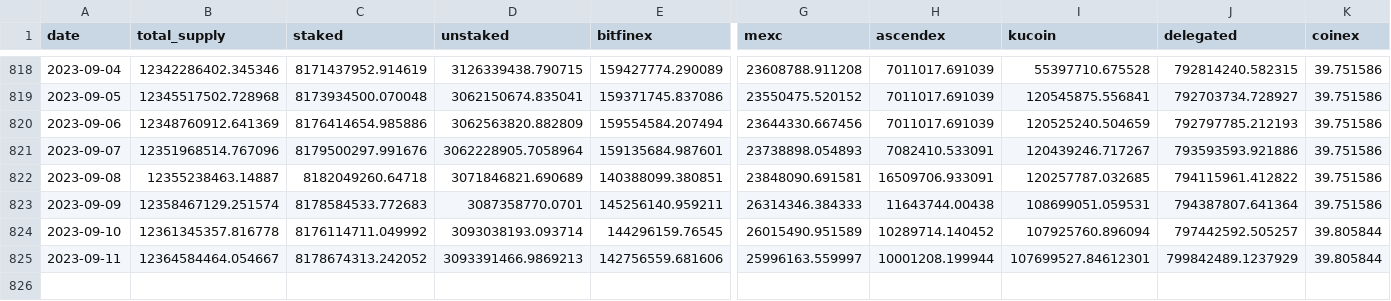
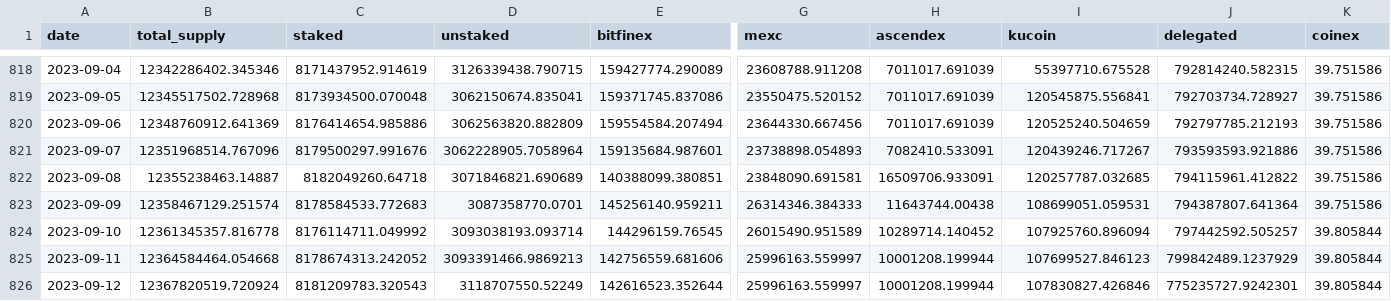
Before and after one commit to sderuiter/concordium-network-statistics, a CSV file: network-ccd-classified.csv, drawn as a sheet; only a part is shown, gaps mark what is left out; rows hold the shown columns only; the diff names each change by its address in the sheet, - before the commit and + after, or states it on an @@ line.

```diff
--- a/network-ccd-classified.csv
+++ b/network-ccd-classified.csv
-B825 (total_supply): 12364584464.054667
+B825 (total_supply): 12364584464.054668
-I825 (kucoin): 107699527.84612301
+I825 (kucoin): 107699527.846123
+row 826: 2023-09-12 | 12367820519.720924 | 8181209783.320543 | 3118707550.52249 | 142616523.352644 | 25996163.559997 | 10001208.199944 | 107830827.426846 | 775235727.9242301 | 39.805844
```
Also changed, not shown: blocks_at_end_of_day.csv, network-ccd-classified-pools.csv, 27 other files.
